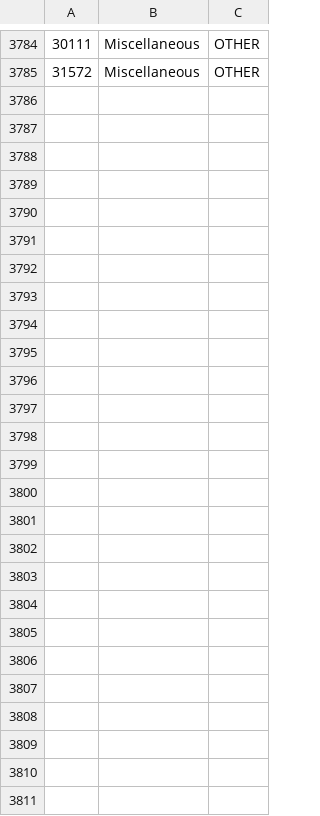
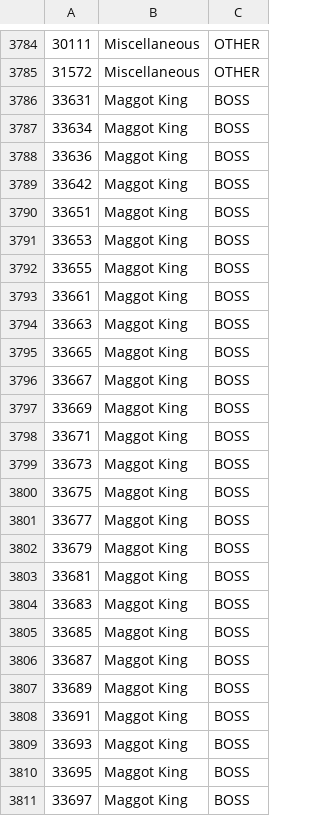
Before and after one commit to ajkatz/runelite-goal-planner, a TSV file: src/main/resources/com/goalplanner/data/item-sources.tsv, drawn as a sheet; only a part is shown, gaps mark what is left out.

```diff
--- a/src/main/resources/com/goalplanner/data/item-sources.tsv
+++ b/src/main/resources/com/goalplanner/data/item-sources.tsv
@@ -3785 +3785,27 @@
 31572	Miscellaneous	OTHER
+33631	Maggot King	BOSS
+33634	Maggot King	BOSS
+33636	Maggot King	BOSS
+33642	Maggot King	BOSS
+33651	Maggot King	BOSS
+33653	Maggot King	BOSS
+33655	Maggot King	BOSS
+33661	Maggot King	BOSS
+33663	Maggot King	BOSS
+33665	Maggot King	BOSS
+33667	Maggot King	BOSS
+33669	Maggot King	BOSS
+33671	Maggot King	BOSS
+33673	Maggot King	BOSS
+33675	Maggot King	BOSS
+33677	Maggot King	BOSS
+33679	Maggot King	BOSS
+33681	Maggot King	BOSS
+33683	Maggot King	BOSS
+33685	Maggot King	BOSS
+33687	Maggot King	BOSS
+33689	Maggot King	BOSS
+33691	Maggot King	BOSS
+33693	Maggot King	BOSS
+33695	Maggot King	BOSS
+33697	Maggot King	BOSS
```
